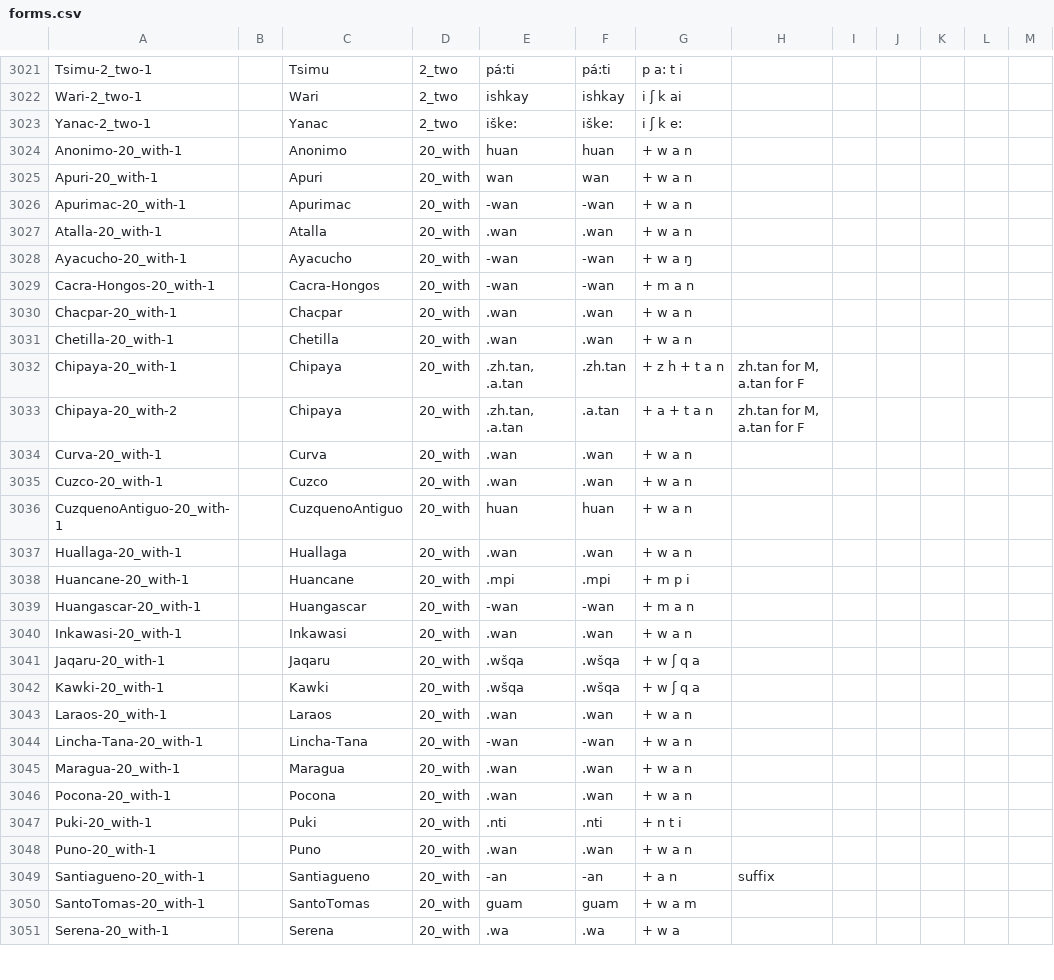
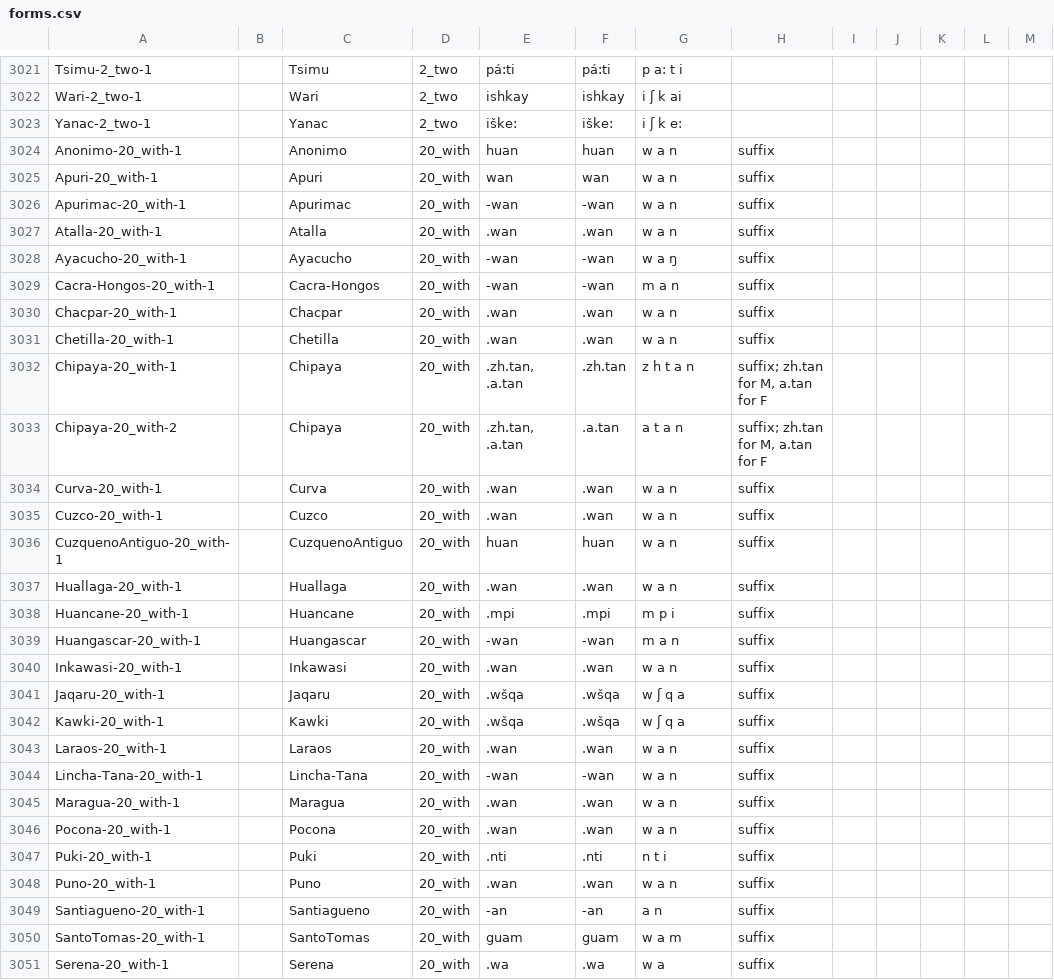
Before and after one commit to lexibank/crossandean, a CSV file: cldf/forms.csv, drawn as a sheet; only a part is shown, gaps mark what is left out; the diff covers the shown part only.

```diff
--- a/cldf/forms.csv
+++ b/cldf/forms.csv
@@ -3023,29 +3023,29 @@ Wari-2_two-1,,Wari,2_two,ishkay,ishkay,i ʃ k ai,,,,,,
 Yanac-2_two-1,,Yanac,2_two,iške:,iške:,i ʃ k e:,,,,,,
-Anonimo-20_with-1,,Anonimo,20_with,huan,huan,+ w a n,,,,,,
-Apuri-20_with-1,,Apuri,20_with,wan,wan,+ w a n,,,,,,
-Apurimac-20_with-1,,Apurimac,20_with,-wan,-wan,+ w a n,,,,,,
-Atalla-20_with-1,,Atalla,20_with,.wan,.wan,+ w a n,,,,,,
-Ayacucho-20_with-1,,Ayacucho,20_with,-wan,-wan,+ w a ŋ,,,,,,
-Cacra-Hongos-20_with-1,,Cacra-Hongos,20_with,-wan,-wan,+ m a n,,,,,,
-Chacpar-20_with-1,,Chacpar,20_with,.wan,.wan,+ w a n,,,,,,
-Chetilla-20_with-1,,Chetilla,20_with,.wan,.wan,+ w a n,,,,,,
-Chipaya-20_with-1,,Chipaya,20_with,".zh.tan, .a.tan",.zh.tan,+ z h + t a n,"zh.tan for M, a.tan for F",,,,,
-Chipaya-20_with-2,,Chipaya,20_with,".zh.tan, .a.tan",.a.tan,+ a + t a n,"zh.tan for M, a.tan for F",,,,,
-Curva-20_with-1,,Curva,20_with,.wan,.wan,+ w a n,,,,,,
-Cuzco-20_with-1,,Cuzco,20_with,.wan,.wan,+ w a n,,,,,,
-CuzquenoAntiguo-20_with-1,,CuzquenoAntiguo,20_with,huan,huan,+ w a n,,,,,,
-Huallaga-20_with-1,,Huallaga,20_with,.wan,.wan,+ w a n,,,,,,
-Huancane-20_with-1,,Huancane,20_with,.mpi,.mpi,+ m p i,,,,,,
-Huangascar-20_with-1,,Huangascar,20_with,-wan,-wan,+ m a n,,,,,,
-Inkawasi-20_with-1,,Inkawasi,20_with,.wan,.wan,+ w a n,,,,,,
-Jaqaru-20_with-1,,Jaqaru,20_with,.wšqa,.wšqa,+ w ʃ q a,,,,,,
-Kawki-20_with-1,,Kawki,20_with,.wšqa,.wšqa,+ w ʃ q a,,,,,,
-Laraos-20_with-1,,Laraos,20_with,.wan,.wan,+ w a n,,,,,,
-Lincha-Tana-20_with-1,,Lincha-Tana,20_with,-wan,-wan,+ w a n,,,,,,
-Maragua-20_with-1,,Maragua,20_with,.wan,.wan,+ w a n,,,,,,
-Pocona-20_with-1,,Pocona,20_with,.wan,.wan,+ w a n,,,,,,
-Puki-20_with-1,,Puki,20_with,.nti,.nti,+ n t i,,,,,,
-Puno-20_with-1,,Puno,20_with,.wan,.wan,+ w a n,,,,,,
-Santiagueno-20_with-1,,Santiagueno,20_with,-an,-an,+ a n,suffix,,,,,
-SantoTomas-20_with-1,,SantoTomas,20_with,guam,guam,+ w a m,,,,,,
-Serena-20_with-1,,Serena,20_with,.wa,.wa,+ w a,,,,,,
+Anonimo-20_with-1,,Anonimo,20_with,huan,huan,w a n,suffix,,,,,
+Apuri-20_with-1,,Apuri,20_with,wan,wan,w a n,suffix,,,,,
+Apurimac-20_with-1,,Apurimac,20_with,-wan,-wan,w a n,suffix,,,,,
+Atalla-20_with-1,,Atalla,20_with,.wan,.wan,w a n,suffix,,,,,
+Ayacucho-20_with-1,,Ayacucho,20_with,-wan,-wan,w a ŋ,suffix,,,,,
+Cacra-Hongos-20_with-1,,Cacra-Hongos,20_with,-wan,-wan,m a n,suffix,,,,,
+Chacpar-20_with-1,,Chacpar,20_with,.wan,.wan,w a n,suffix,,,,,
+Chetilla-20_with-1,,Chetilla,20_with,.wan,.wan,w a n,suffix,,,,,
+Chipaya-20_with-1,,Chipaya,20_with,".zh.tan, .a.tan",.zh.tan,z h t a n,"suffix; zh.tan for M, a.tan for F",,,,,
+Chipaya-20_with-2,,Chipaya,20_with,".zh.tan, .a.tan",.a.tan,a t a n,"suffix; zh.tan for M, a.tan for F",,,,,
+Curva-20_with-1,,Curva,20_with,.wan,.wan,w a n,suffix,,,,,
+Cuzco-20_with-1,,Cuzco,20_with,.wan,.wan,w a n,suffix,,,,,
+CuzquenoAntiguo-20_with-1,,CuzquenoAntiguo,20_with,huan,huan,w a n,suffix,,,,,
+Huallaga-20_with-1,,Huallaga,20_with,.wan,.wan,w a n,suffix,,,,,
+Huancane-20_with-1,,Huancane,20_with,.mpi,.mpi,m p i,suffix,,,,,
+Huangascar-20_with-1,,Huangascar,20_with,-wan,-wan,m a n,suffix,,,,,
+Inkawasi-20_with-1,,Inkawasi,20_with,.wan,.wan,w a n,suffix,,,,,
+Jaqaru-20_with-1,,Jaqaru,20_with,.wšqa,.wšqa,w ʃ q a,suffix,,,,,
+Kawki-20_with-1,,Kawki,20_with,.wšqa,.wšqa,w ʃ q a,suffix,,,,,
+Laraos-20_with-1,,Laraos,20_with,.wan,.wan,w a n,suffix,,,,,
+Lincha-Tana-20_with-1,,Lincha-Tana,20_with,-wan,-wan,w a n,suffix,,,,,
+Maragua-20_with-1,,Maragua,20_with,.wan,.wan,w a n,suffix,,,,,
+Pocona-20_with-1,,Pocona,20_with,.wan,.wan,w a n,suffix,,,,,
+Puki-20_with-1,,Puki,20_with,.nti,.nti,n t i,suffix,,,,,
+Puno-20_with-1,,Puno,20_with,.wan,.wan,w a n,suffix,,,,,
+Santiagueno-20_with-1,,Santiagueno,20_with,-an,-an,a n,suffix,,,,,
+SantoTomas-20_with-1,,SantoTomas,20_with,guam,guam,w a m,suffix,,,,,
+Serena-20_with-1,,Serena,20_with,.wa,.wa,w a,suffix,,,,,
```
Also changed, not shown: 14 edited cells elsewhere in this file, raw/crossandean.tsv, 5 other files.
